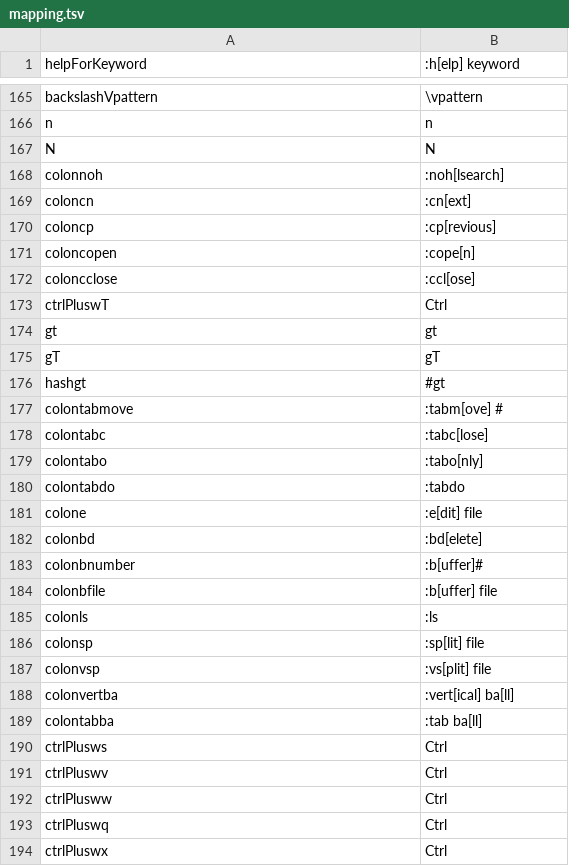
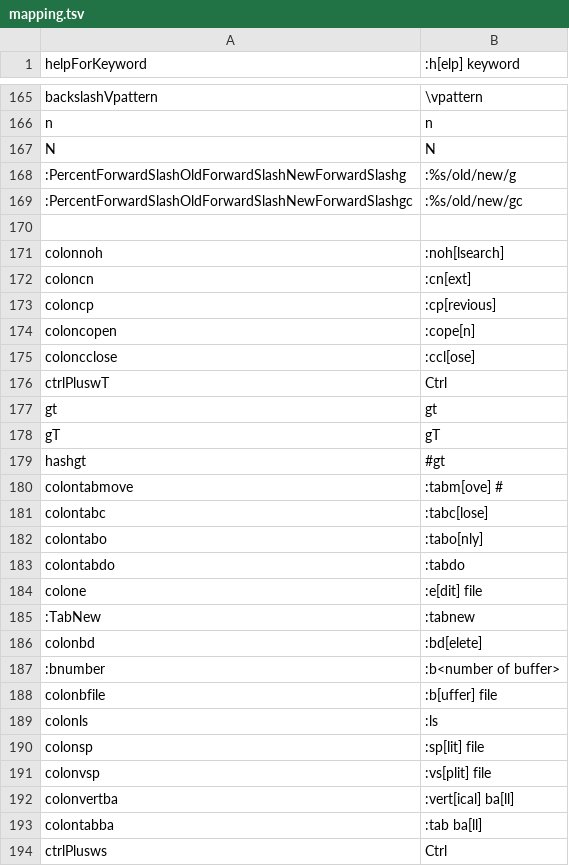
Before and after one commit to mohamadali-halwani/vcs-cli, a TSV file: mapping.tsv, drawn as a sheet; only a part is shown, gaps mark what is left out; the shorter side is filled out with more unchanged rows; removed rows and columns are numbered as before the commit, all else as after; the diff names each change by its address in the sheet, - before the commit and + after, or states it on an @@ line.

Commit message:
Fix command mappings for tabnew, buffer number, and substitution

```diff
--- a/mapping.tsv
+++ b/mapping.tsv
+row 168: :PercentForwardSlashOldForwardSlashNewForwardSlashg | :%s/old/new/g
+row 169: :PercentForwardSlashOldForwardSlashNewForwardSlashgc | :%s/old/new/gc
+row 170: (empty)
+row 185: :TabNew | :tabnew
-row 183: colonbnumber | :b[uffer]#
+row 187: :bnumber | :b<number of buffer>
```
